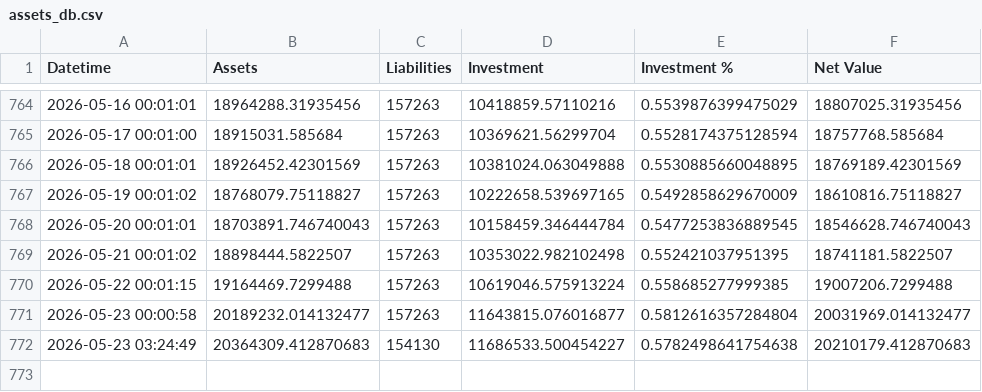
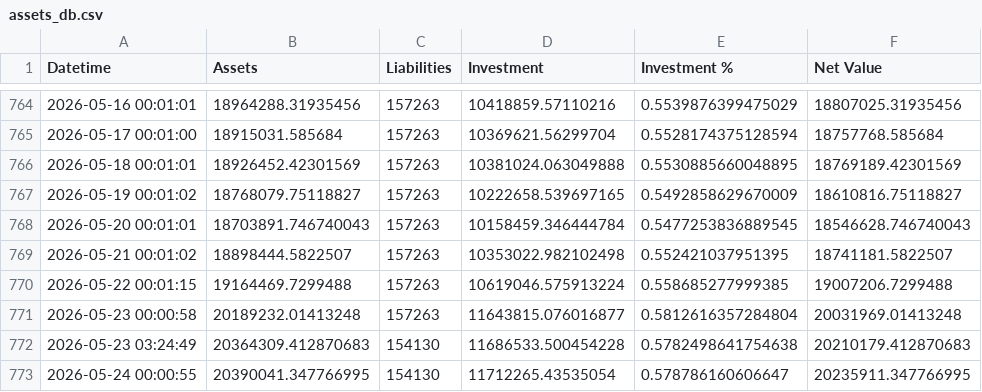
Before and after one commit to hangeng/balance_sheet_repo, a CSV file: assets_db.csv, drawn as a sheet; only a part is shown, gaps mark what is left out.

```diff
--- a/assets_db.csv
+++ b/assets_db.csv
@@ -770,3 +770,4 @@ Datetime,Assets,Liabilities,Investment,Investment %,Net Value
 2026-05-22 00:01:15,19164469.7299488,157263,10619046.575913224,0.558685277999385,19007206.7299488
-2026-05-23 00:00:58,20189232.014132477,157263,11643815.076016877,0.5812616357284804,20031969.014132477
-2026-05-23 03:24:49,20364309.412870683,154130,11686533.500454227,0.5782498641754638,20210179.412870683
+2026-05-23 00:00:58,20189232.01413248,157263,11643815.076016877,0.5812616357284804,20031969.01413248
+2026-05-23 03:24:49,20364309.412870683,154130,11686533.500454228,0.5782498641754638,20210179.412870683
+2026-05-24 00:00:55,20390041.347766995,154130,11712265.43535054,0.578786160606647,20235911.347766995
```
Also changed, not shown: balancesheet.csv, 2 other files.
